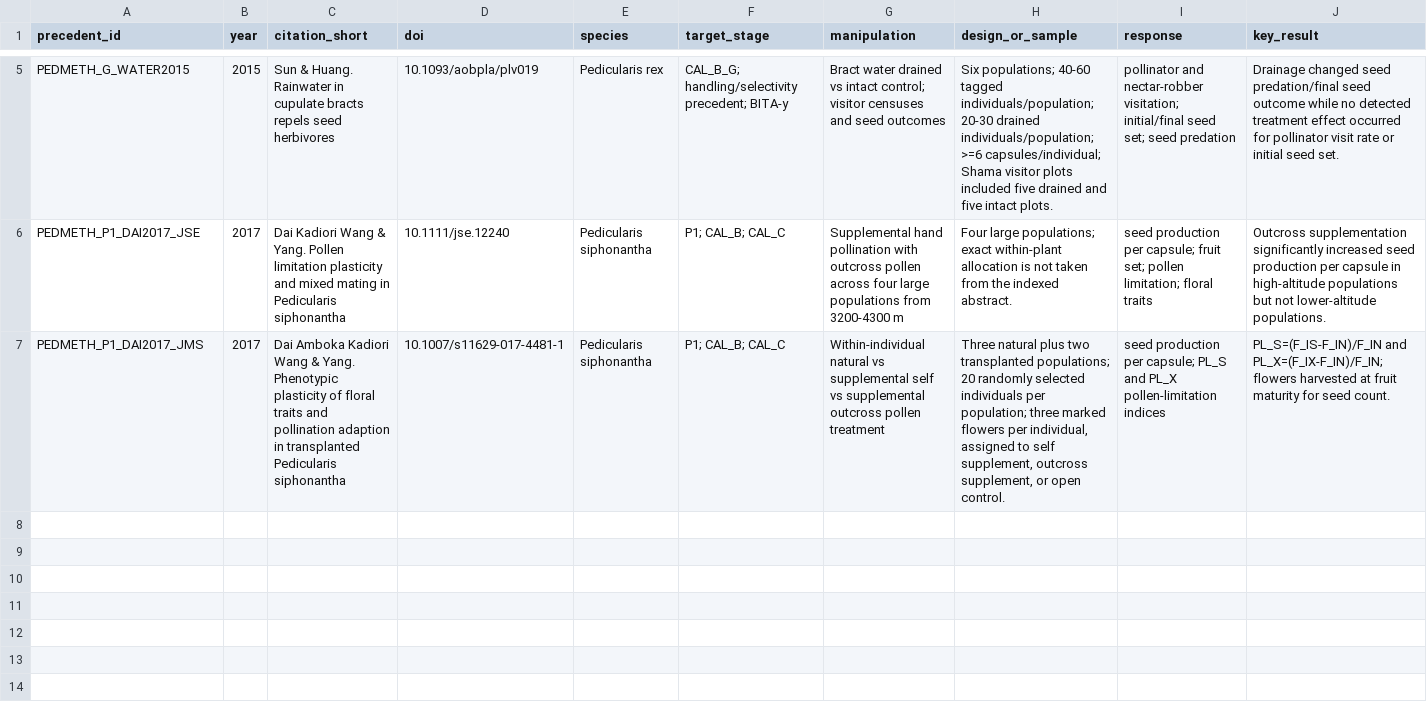
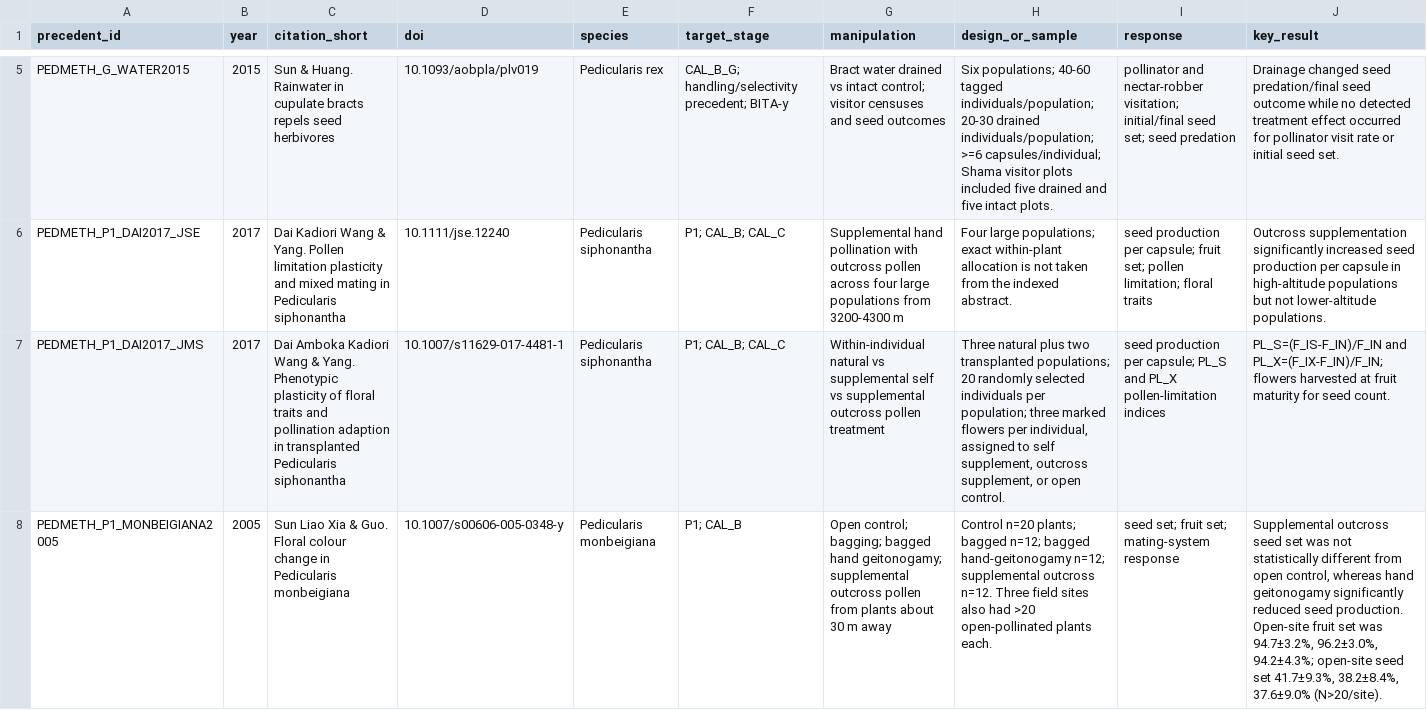
Before and after one commit to zuizui0223/sch, a CSV file: empirical/architecture/PEDICULARIS_METHOD_PRECEDENTS_V1.csv, drawn as a sheet; only a part is shown, gaps mark what is left out; rows hold the shown columns only; the diff covers the shown part only; the diff names each change by its address in the sheet, - before the commit and + after, or states it on an @@ line.

Commit message:
Add quantitative Pedicularis P1 supplementation precedents

```diff
--- a/empirical/architecture/PEDICULARIS_METHOD_PRECEDENTS_V1.csv
+++ b/empirical/architecture/PEDICULARIS_METHOD_PRECEDENTS_V1.csv
+row 8: PEDMETH_P1_MONBEIGIANA2005 | 2005 | Sun Liao Xia & Guo. Floral colour change in Pedicularis monbeigiana | 10.1007/s00606-005-0348-y | Pedicularis monbeigiana | P1; CAL_B | Open control; bagging; bagged hand geitonogamy; supplemental outcross pollen from plants about 30 m away | Control n=20 plants; bagged n=12; bagged hand-geitonogamy n=12; supplemental outcross n=12. Three field sites also had >20 open-pollinated plants each. | seed set; fruit set; mating-system response | Supplemental outcross seed set was not statistically different from open control, whereas hand geitonogamy significantly reduced seed production. Open-site fruit set was 94.7±3.2%, 96.2±3.0%, 94.2±4.3%; open-site seed set 41.7±9.3%, 38.2±8.4%, 37.6±9.0% (N>20/site).
```
Also changed, not shown: 1 added row elsewhere in this file.
